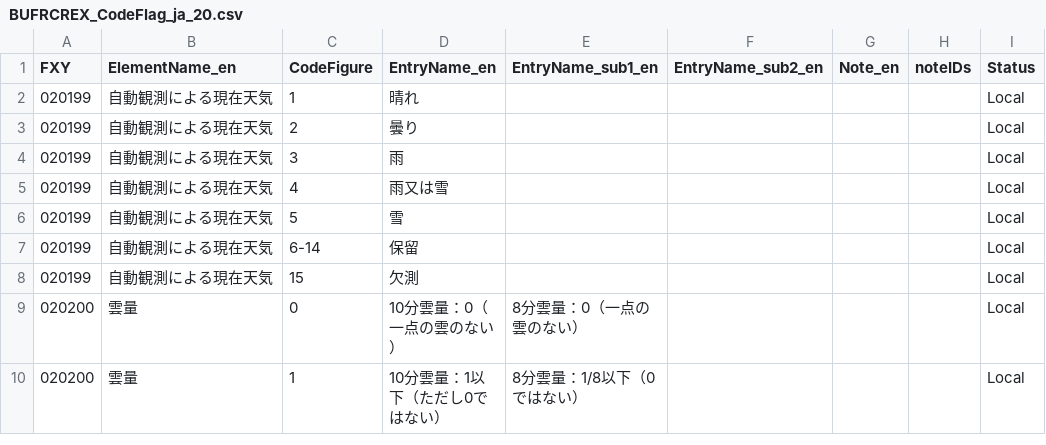
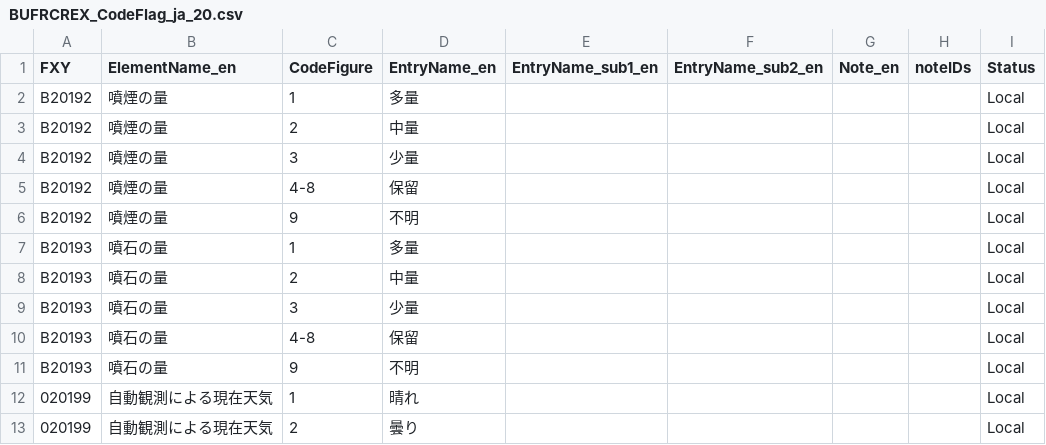
Before and after one commit to etoyoda/wmocodetables, a CSV file: ja/BUFRCREX_CodeFlag_ja_20.csv, drawn as a sheet; only a part is shown; the shorter side is filled out with more unchanged rows; the diff names each change by its address in the sheet, - before the commit and + after, or states it on an @@ line.

Commit message:
Update BUFRCREX_CodeFlag_ja_20.csv

```diff
--- a/ja/BUFRCREX_CodeFlag_ja_20.csv
+++ b/ja/BUFRCREX_CodeFlag_ja_20.csv
+row 2: B20192 | 噴煙の量 | 1 | 多量 |  |  |  |  | Local
+row 3: B20192 | 噴煙の量 | 2 | 中量 |  |  |  |  | Local
+row 4: B20192 | 噴煙の量 | 3 | 少量 |  |  |  |  | Local
+row 5: B20192 | 噴煙の量 | 4-8 | 保留 |  |  |  |  | Local
+row 6: B20192 | 噴煙の量 | 9 | 不明 |  |  |  |  | Local
+row 7: B20193 | 噴石の量 | 1 | 多量 |  |  |  |  | Local
+row 8: B20193 | 噴石の量 | 2 | 中量 |  |  |  |  | Local
+row 9: B20193 | 噴石の量 | 3 | 少量 |  |  |  |  | Local
+row 10: B20193 | 噴石の量 | 4-8 | 保留 |  |  |  |  | Local
+row 11: B20193 | 噴石の量 | 9 | 不明 |  |  |  |  | Local
```
